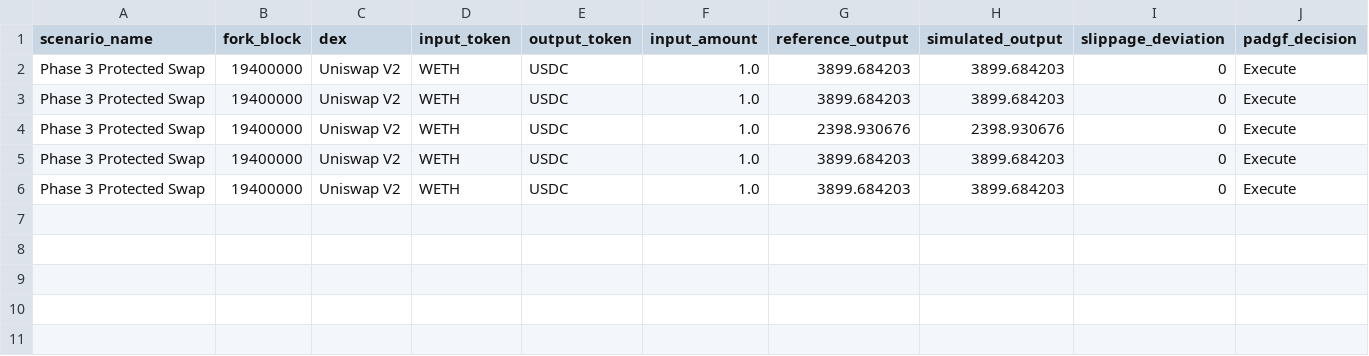
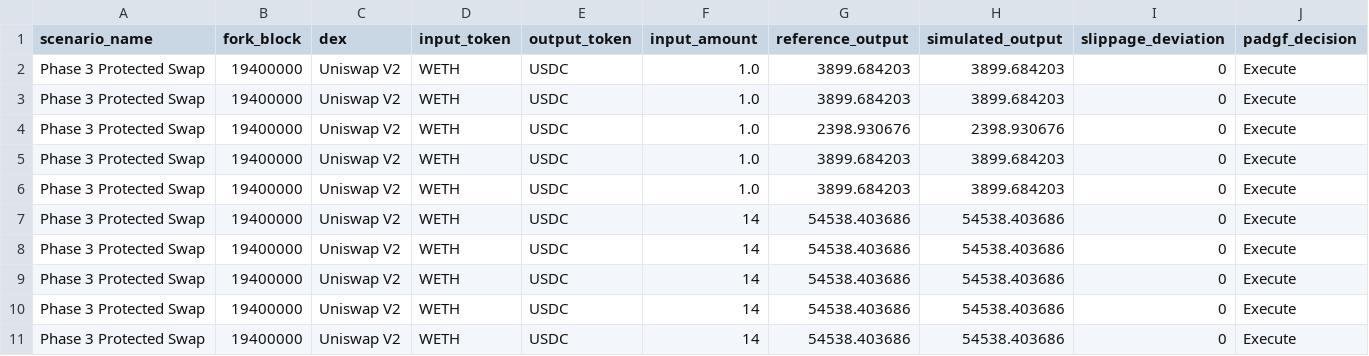
Before and after one commit to aloosh20-s/padgf-prototype, a CSV file: results/protected_swap_summary.csv, drawn as a sheet; only a part is shown; rows hold the shown columns only; the diff names each change by its address in the sheet, - before the commit and + after, or states it on an @@ line.

```diff
--- a/results/protected_swap_summary.csv
+++ b/results/protected_swap_summary.csv
+row 7: Phase 3 Protected Swap | 19400000 | Uniswap V2 | WETH | USDC | 14 | 54538.403686 | 54538.403686 | 0 | Execute
+row 8: Phase 3 Protected Swap | 19400000 | Uniswap V2 | WETH | USDC | 14 | 54538.403686 | 54538.403686 | 0 | Execute
+row 9: Phase 3 Protected Swap | 19400000 | Uniswap V2 | WETH | USDC | 14 | 54538.403686 | 54538.403686 | 0 | Execute
+row 10: Phase 3 Protected Swap | 19400000 | Uniswap V2 | WETH | USDC | 14 | 54538.403686 | 54538.403686 | 0 | Execute
+row 11: Phase 3 Protected Swap | 19400000 | Uniswap V2 | WETH | USDC | 14 | 54538.403686 | 54538.403686 | 0 | Execute
```
Also changed, not shown: results/baseline_summary.csv, results/sandwich_attack_summary.csv, 34 other files.
